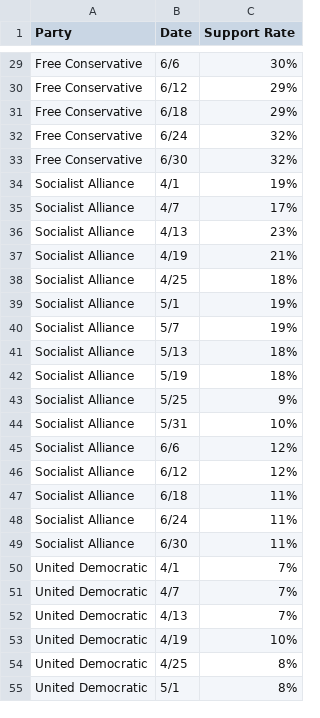
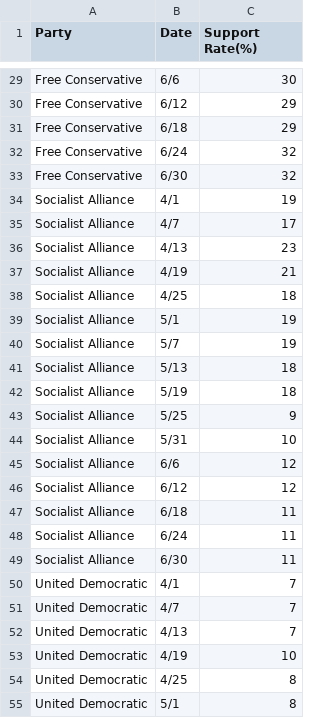
Before and after one commit to Delen0828/VisChatter, a CSV file: election.csv, drawn as a sheet; only a part is shown, gaps mark what is left out; the diff covers the shown part only; the diff names each change by its address in the sheet, - before the commit and + after, or states it on an @@ line.

```diff
--- a/election.csv
+++ b/election.csv
-C1: Support Rate
+C1: Support Rate(%)
-C29 (Support Rate(%)): 30%
+C29 (Support Rate(%)): 30
-C30:C31 (Support Rate(%)): 29%
+C30:C31 (Support Rate(%)): 29
-C32:C33 (Support Rate(%)): 32%
+C32:C33 (Support Rate(%)): 32
-C34 (Support Rate(%)): 19%
+C34 (Support Rate(%)): 19
-C35 (Support Rate(%)): 17%
+C35 (Support Rate(%)): 17
-C36 (Support Rate(%)): 23%
+C36 (Support Rate(%)): 23
-C37 (Support Rate(%)): 21%
+C37 (Support Rate(%)): 21
-C38 (Support Rate(%)): 18%
+C38 (Support Rate(%)): 18
-C39:C40 (Support Rate(%)): 19%
+C39:C40 (Support Rate(%)): 19
-C41:C42 (Support Rate(%)): 18%
+C41:C42 (Support Rate(%)): 18
-C43 (Support Rate(%)): 9%
+C43 (Support Rate(%)): 9
-C44 (Support Rate(%)): 10%
+C44 (Support Rate(%)): 10
-C45:C46 (Support Rate(%)): 12%
+C45:C46 (Support Rate(%)): 12
-C47:C49 (Support Rate(%)): 11%
+C47:C49 (Support Rate(%)): 11
-C50:C52 (Support Rate(%)): 7%
+C50:C52 (Support Rate(%)): 7
-C53 (Support Rate(%)): 10%
+C53 (Support Rate(%)): 10
-C54:C55 (Support Rate(%)): 8%
+C54:C55 (Support Rate(%)): 8
```
Also changed, not shown: 37 edited cells elsewhere in this file.
